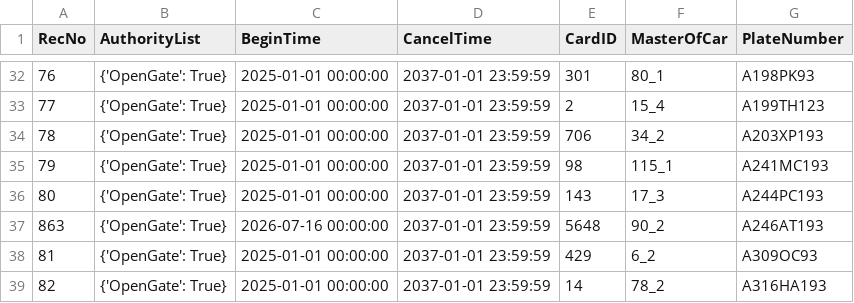
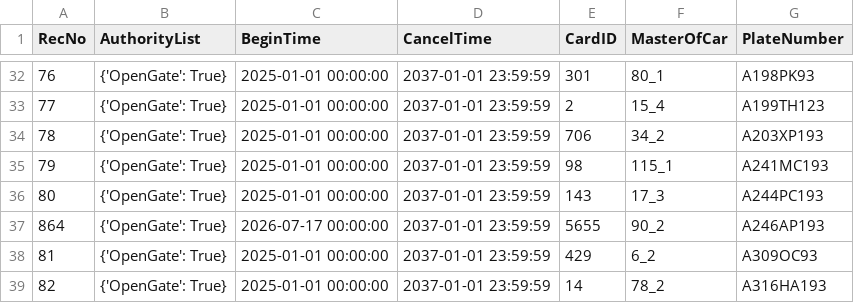
Before and after one commit to Fulltimetrading/importapn19052026-owner-report, a CSV file: data/importAPN19052026.csv, drawn as a sheet; only a part is shown, gaps mark what is left out.

Commit message:
Add source CSV data

```diff
--- a/data/importAPN19052026.csv
+++ b/data/importAPN19052026.csv
@@ -36,3 +36,3 @@ RecNo,AuthorityList,BeginTime,CancelTime,CardID,MasterOfCar,PlateNumber
 80,{'OpenGate': True},2025-01-01 00:00:00,2037-01-01 23:59:59,143,17_3,A244PC193
-863,{'OpenGate': True},2026-07-16 00:00:00,2037-01-01 23:59:59,5648,90_2,A246AT193
+864,{'OpenGate': True},2026-07-17 00:00:00,2037-01-01 23:59:59,5655,90_2,A246AP193
 81,{'OpenGate': True},2025-01-01 00:00:00,2037-01-01 23:59:59,429,6_2,A309OC93
```
Also changed, not shown: 1 other file.
